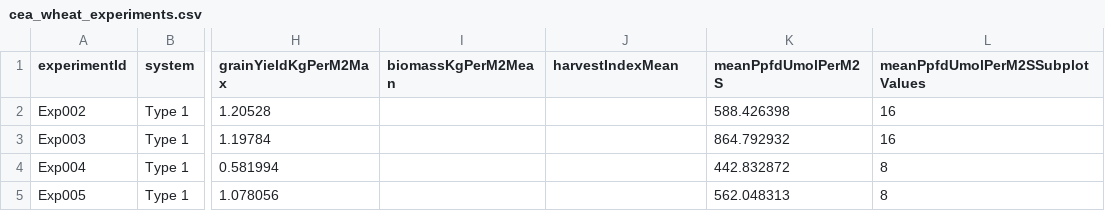
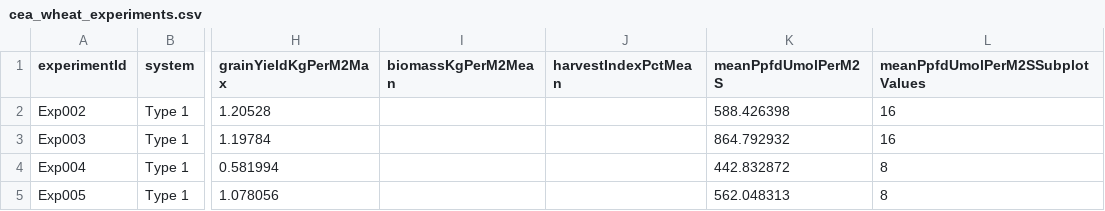
Before and after one commit to meherabmehu/SpaceAgriSim, a CSV file: data/processed/phase30/cea_wheat_experiments.csv, drawn as a sheet; only a part is shown, gaps mark what is left out; the diff names each change by its address in the sheet, - before the commit and + after, or states it on an @@ line.

```diff
--- a/data/processed/phase30/cea_wheat_experiments.csv
+++ b/data/processed/phase30/cea_wheat_experiments.csv
-J1: harvestIndexMean
+J1: harvestIndexPctMean
```
Also changed, not shown: data/processed/phase30/cea_wheat_subplots.csv, 4 other files.
